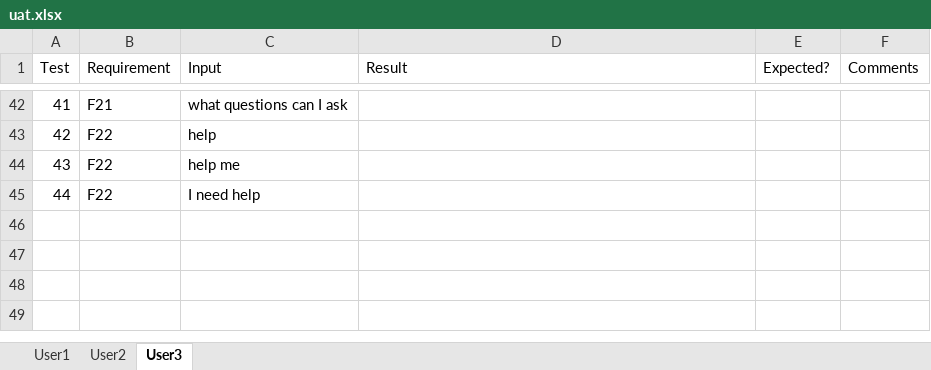
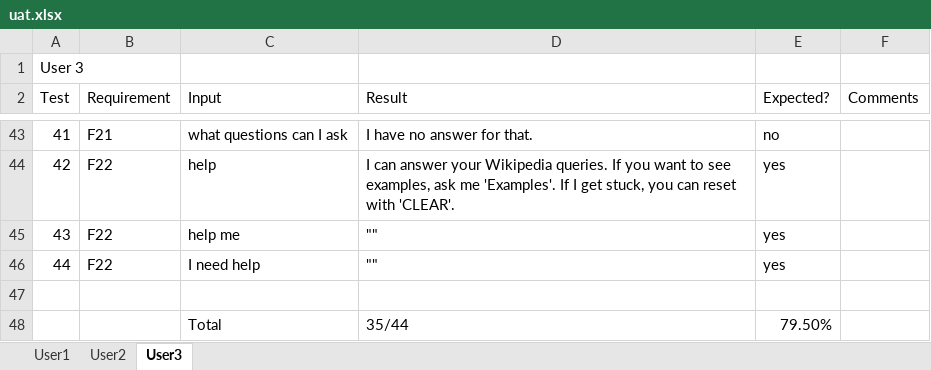
Before and after one commit to awt95/wikibot, an Excel workbook: testing/uat.xlsx, sheet User3, drawn as a sheet; only a part is shown, gaps mark what is left out; values as stored, in another font and other column widths than the file's, no cell formats; addresses are those after the commit; the diff covers the shown part only; the diff names each change by its address in the sheet, - before the commit and + after, or states it on an @@ line.

```diff
--- a/testing/uat.xlsx (sheet User3)
+++ b/testing/uat.xlsx (sheet User3)
+row 1: User 3
-D43 (Result): (empty)
+D43 (Result): I have no answer for that.
-E43 (Expected?): (empty)
+E43 (Expected?): no
-D44 (Result): (empty)
+D44 (Result): I can answer your Wikipedia queries. If you want to see examples, ask me 'Examples'. If I get stuck, you can reset with 'CLEAR'.
-E44:E46 (Expected?): (empty)
+E44:E46 (Expected?): yes
-D45:D46 (Result): (empty)
+D45:D46 (Result): ""
+row 47: (empty)
+row 48:  |  | Total | 35/44 | 79.50%
```
Also changed, not shown: 5 added rows, 5 removed rows and 75 edited cells elsewhere in this sheet, sheet User2, cell formats, 24 other files.
